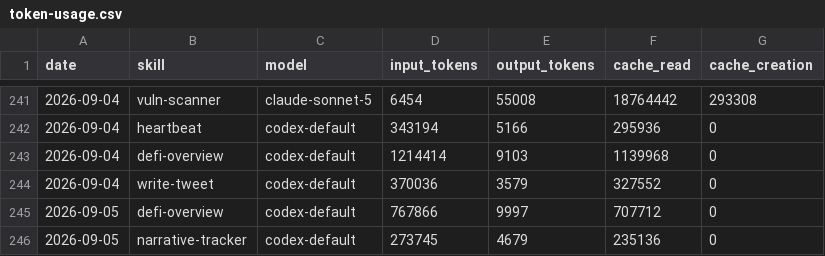
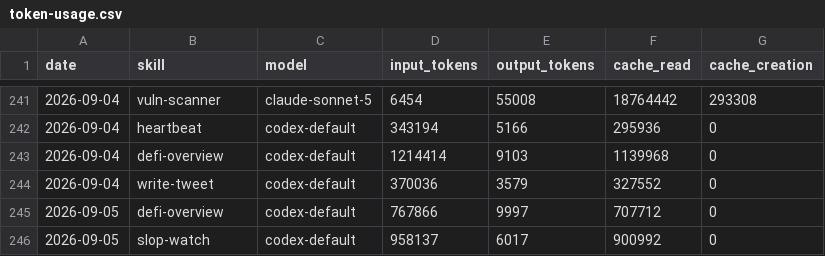
Before and after one commit to Svector-anu/svectors-lab, a CSV file: memory/token-usage.csv, drawn as a sheet; only a part is shown, gaps mark what is left out.

Commit message:
chore(slop-watch): auto-commit 2026-09-05

```diff
--- a/memory/token-usage.csv
+++ b/memory/token-usage.csv
@@ -245,2 +245,2 @@ date,skill,model,input_tokens,output_tokens,cache_read,cache_creation
 2026-09-05,defi-overview,codex-default,767866,9997,707712,0
-2026-09-05,narrative-tracker,codex-default,273745,4679,235136,0
+2026-09-05,slop-watch,codex-default,958137,6017,900992,0
```
Also changed, not shown: 4 other files.
